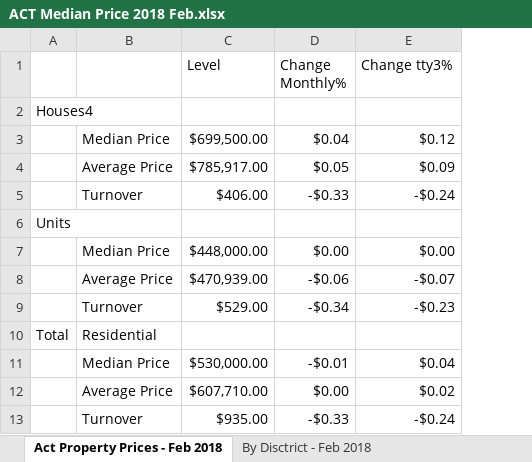
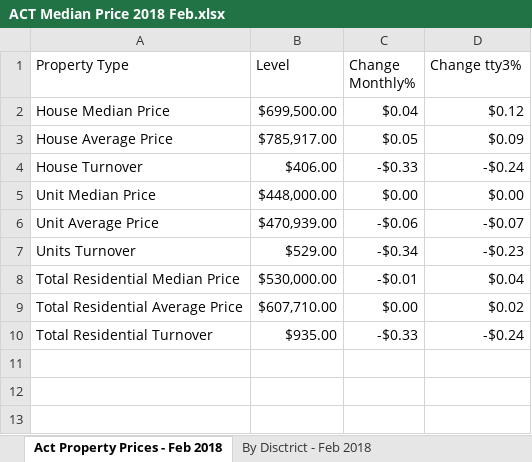
Before and after one commit to chathurikab/Property-Analysis-BI-Developer-Standard-Sprint-Instruction---Part-1, an Excel workbook: Task1/Property Median/Formatted Dataset/ACT Median Price 2018 Feb.xlsx, sheet Act Property Prices - Feb 2018, drawn as a sheet; values as stored, in another font and other column widths than the file's, no borders; removed rows and columns are numbered as before the commit, all else as after; the diff names each change by its address in the sheet, - before the commit and + after, or states it on an @@ line.

```diff
--- a/Task1/Property Median/Formatted Dataset/ACT Median Price 2018 Feb.xlsx (sheet Act Property Prices - Feb 2018)
+++ b/Task1/Property Median/Formatted Dataset/ACT Median Price 2018 Feb.xlsx (sheet Act Property Prices - Feb 2018)
-column A, empty
-column B, rows 3-5: Median Price | Average Price | Turnover; rows 7-9: Median Price | Average Price | Turnover; rows 11-13: Median Price | Average Price | Turnover
+column A (Property Type), rows 2-10: House Median Price | House Average Price | House Turnover | Unit Median Price | Unit Average Price | Units Turnover | Total Residential Median Price | Total Residential Average Price | Total Residential Turnover
-row 2: Houses4
-row 6: Units
-row 10: Total | Residential
```
Also changed, not shown: sheet By Disctrict - Feb 2018, Task1/Property Median/Formatted Dataset/ACT Median Price 2018 May.xlsx, 14 other files.
